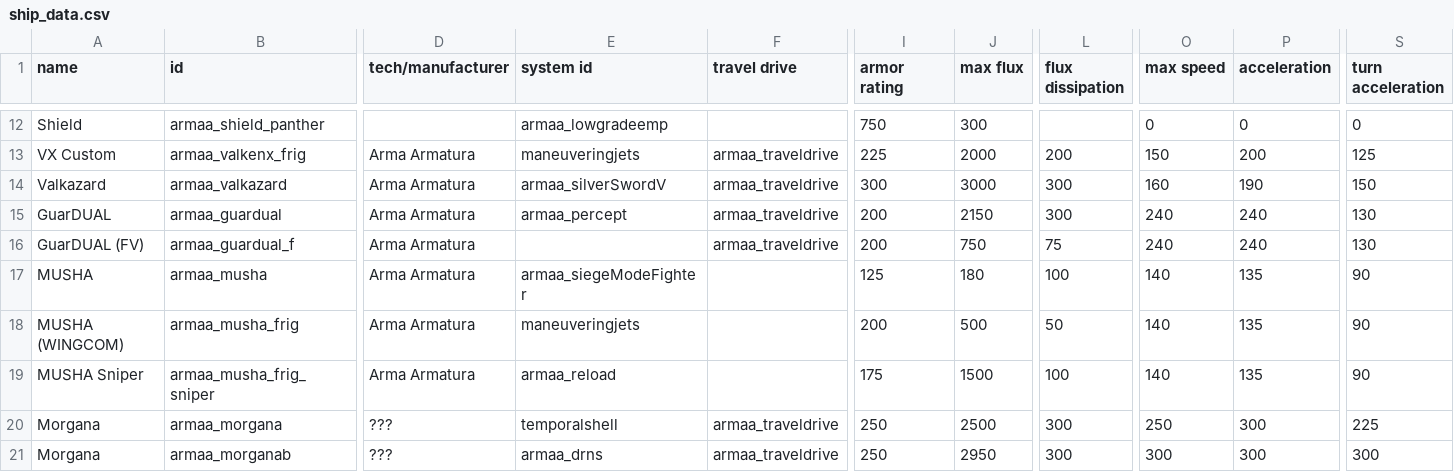
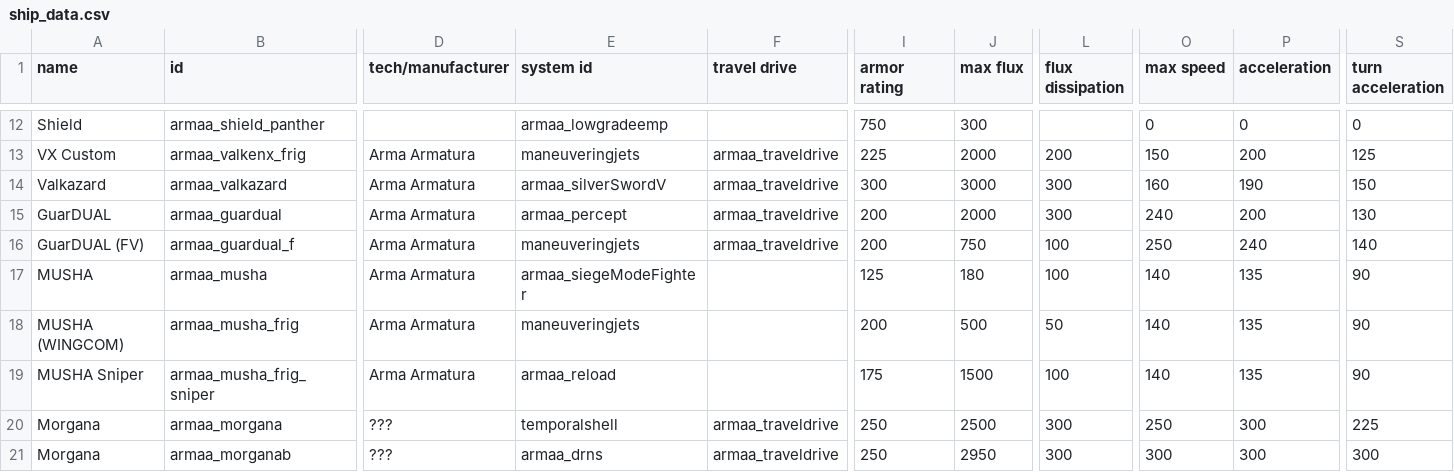
Before and after one commit to gomarz/SS-armaa, a CSV file: data/hulls/ship_data.csv, drawn as a sheet; only a part is shown, gaps mark what is left out; the diff names each change by its address in the sheet, - before the commit and + after, or states it on an @@ line.

```diff
--- a/data/hulls/ship_data.csv
+++ b/data/hulls/ship_data.csv
-J15 (max flux): 2150
+J15 (max flux): 2000
-P15 (acceleration): 240
+P15 (acceleration): 200
-E16 (system id): (empty)
+E16 (system id): maneuveringjets
-L16 (flux dissipation): 75
+L16 (flux dissipation): 100
-O16 (max speed): 240
+O16 (max speed): 250
-S16 (turn acceleration): 130
+S16 (turn acceleration): 140
```
Also changed, not shown: data/campaign/rules.csv, 3 other files.
